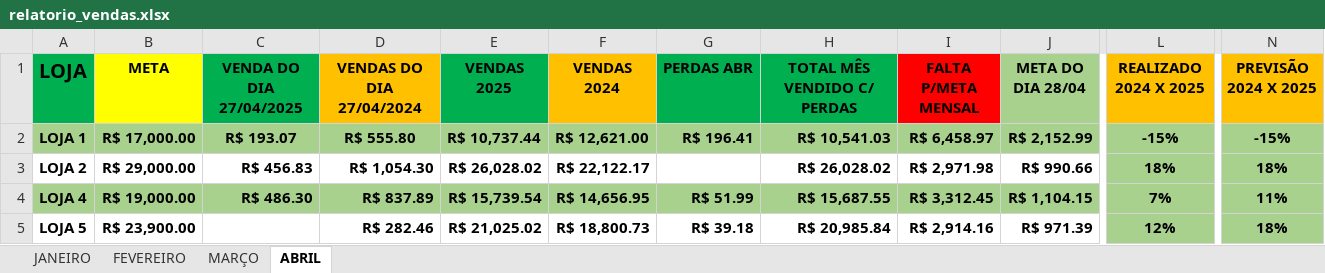
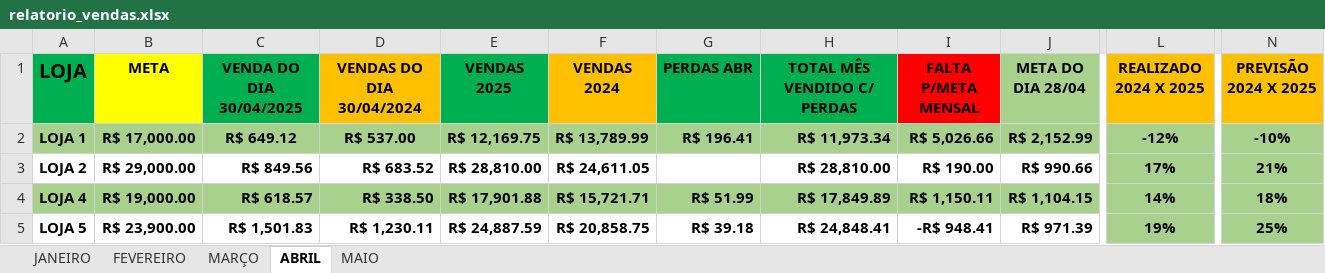
Before and after one commit to zcaus/Fin, an Excel workbook: data/relatorio_vendas.xlsx, sheet ABRIL, drawn as a sheet; only a part is shown, gaps mark what is left out; values as stored, in another font and other column widths than the file's, no borders; the diff covers the shown part only; the diff names each change by its address in the sheet, - before the commit and + after, or states it on an @@ line.

```diff
--- a/data/relatorio_vendas.xlsx (sheet ABRIL)
+++ b/data/relatorio_vendas.xlsx (sheet ABRIL)
+sheet tab: MAIO
-C1: VENDA DO DIA 27/04/2025
+C1: VENDA DO DIA 30/04/2025
-D1: VENDAS DO DIA 27/04/2024
+D1: VENDAS DO DIA 30/04/2024
-C2 (VENDA DO DIA 30/04/2025): R$ 193.07
+C2 (VENDA DO DIA 30/04/2025): R$ 649.12
-D2 (VENDAS DO DIA 30/04/2024): R$ 555.80
+D2 (VENDAS DO DIA 30/04/2024): R$ 537.00
-E2 (VENDAS 2025): R$ 10,737.44
+E2 (VENDAS 2025): R$ 12,169.75
-F2 (VENDAS 2024): R$ 12,621.00
+F2 (VENDAS 2024): R$ 13,789.99
-H2 (TOTAL MÊS VENDIDO C/ PERDAS): R$ 10,541.03
+H2 (TOTAL MÊS VENDIDO C/ PERDAS): R$ 11,973.34
-I2 (FALTA P/META MENSAL): R$ 6,458.97
+I2 (FALTA P/META MENSAL): R$ 5,026.66
-L2 (REALIZADO 2024 X 2025): -15%
+L2 (REALIZADO 2024 X 2025): -12%
-N2 (PREVISÃO 2024 X 2025): -15%
+N2 (PREVISÃO 2024 X 2025): -10%
-C3 (VENDA DO DIA 30/04/2025): R$ 456.83
+C3 (VENDA DO DIA 30/04/2025): R$ 849.56
-D3 (VENDAS DO DIA 30/04/2024): R$ 1,054.30
+D3 (VENDAS DO DIA 30/04/2024): R$ 683.52
-E3 (VENDAS 2025): R$ 26,028.02
+E3 (VENDAS 2025): R$ 28,810.00
-F3 (VENDAS 2024): R$ 22,122.17
+F3 (VENDAS 2024): R$ 24,611.05
-H3 (TOTAL MÊS VENDIDO C/ PERDAS): R$ 26,028.02
+H3 (TOTAL MÊS VENDIDO C/ PERDAS): R$ 28,810.00
-I3 (FALTA P/META MENSAL): R$ 2,971.98
+I3 (FALTA P/META MENSAL): R$ 190.00
-L3 (REALIZADO 2024 X 2025): 18%
+L3 (REALIZADO 2024 X 2025): 17%
-N3 (PREVISÃO 2024 X 2025): 18%
+N3 (PREVISÃO 2024 X 2025): 21%
-C4 (VENDA DO DIA 30/04/2025): R$ 486.30
+C4 (VENDA DO DIA 30/04/2025): R$ 618.57
-D4 (VENDAS DO DIA 30/04/2024): R$ 837.89
+D4 (VENDAS DO DIA 30/04/2024): R$ 338.50
-E4 (VENDAS 2025): R$ 15,739.54
+E4 (VENDAS 2025): R$ 17,901.88
-F4 (VENDAS 2024): R$ 14,656.95
+F4 (VENDAS 2024): R$ 15,721.71
-H4 (TOTAL MÊS VENDIDO C/ PERDAS): R$ 15,687.55
+H4 (TOTAL MÊS VENDIDO C/ PERDAS): R$ 17,849.89
-I4 (FALTA P/META MENSAL): R$ 3,312.45
+I4 (FALTA P/META MENSAL): R$ 1,150.11
-L4 (REALIZADO 2024 X 2025): 7%
+L4 (REALIZADO 2024 X 2025): 14%
-N4 (PREVISÃO 2024 X 2025): 11%
+N4 (PREVISÃO 2024 X 2025): 18%
-C5 (VENDA DO DIA 30/04/2025): (empty)
+C5 (VENDA DO DIA 30/04/2025): R$ 1,501.83
-D5 (VENDAS DO DIA 30/04/2024): R$ 282.46
+D5 (VENDAS DO DIA 30/04/2024): R$ 1,230.11
-E5 (VENDAS 2025): R$ 21,025.02
+E5 (VENDAS 2025): R$ 24,887.59
-F5 (VENDAS 2024): R$ 18,800.73
+F5 (VENDAS 2024): R$ 20,858.75
-H5 (TOTAL MÊS VENDIDO C/ PERDAS): R$ 20,985.84
+H5 (TOTAL MÊS VENDIDO C/ PERDAS): R$ 24,848.41
-I5 (FALTA P/META MENSAL): R$ 2,914.16
+I5 (FALTA P/META MENSAL): -R$ 948.41
-L5 (REALIZADO 2024 X 2025): 12%
+L5 (REALIZADO 2024 X 2025): 19%
-N5 (PREVISÃO 2024 X 2025): 18%
+N5 (PREVISÃO 2024 X 2025): 25%
```
Also changed, not shown: 47 edited cells elsewhere in this sheet, data/compras.xlsx, data/conta_corrente.xlsx, 1 other file.
